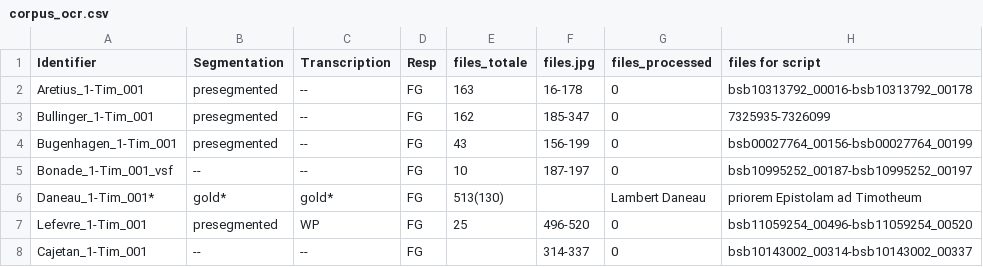
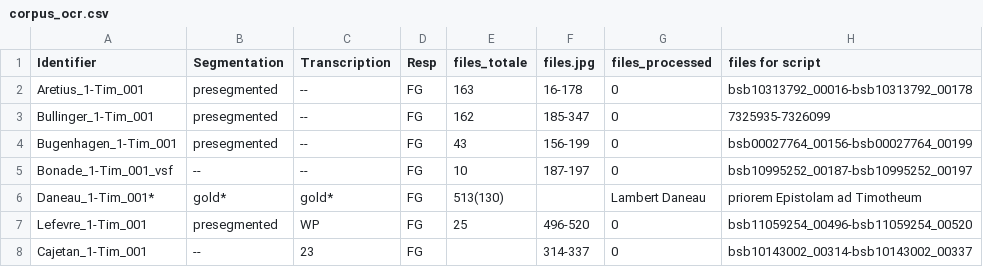
Before and after one commit to 16thExegesisDH/HTR_1-Timotheus, a CSV file: corpus_ocr.csv, drawn as a sheet; only a part is shown; the diff names each change by its address in the sheet, - before the commit and + after, or states it on an @@ line.

Commit message:
Update corpus_ocr.csv

```diff
--- a/corpus_ocr.csv
+++ b/corpus_ocr.csv
-C8 (Transcription): --
+C8 (Transcription): 23
```
